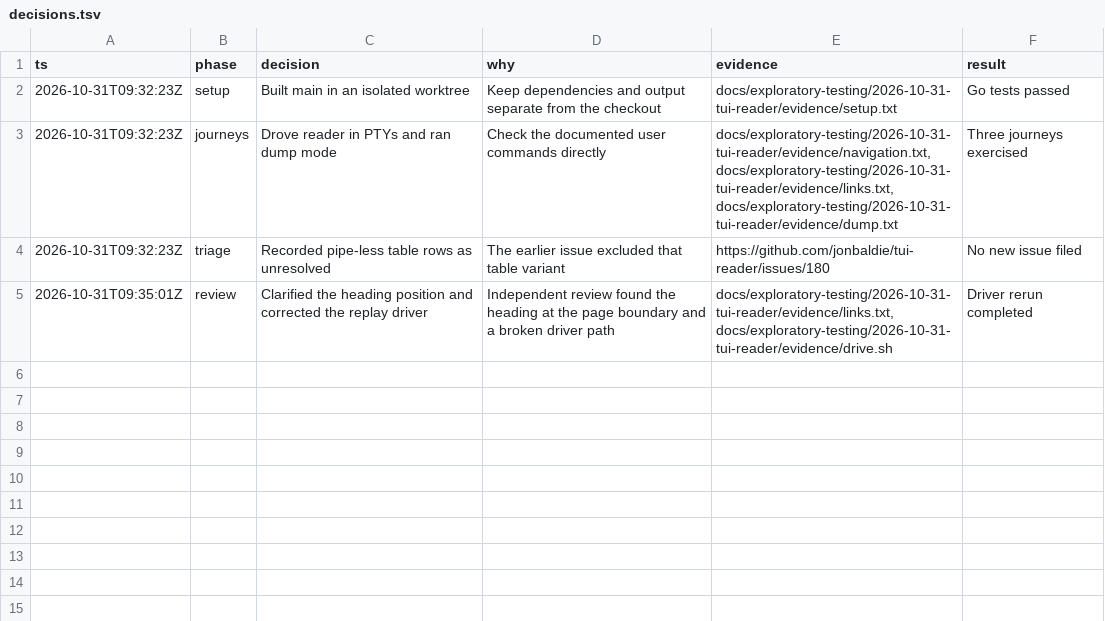
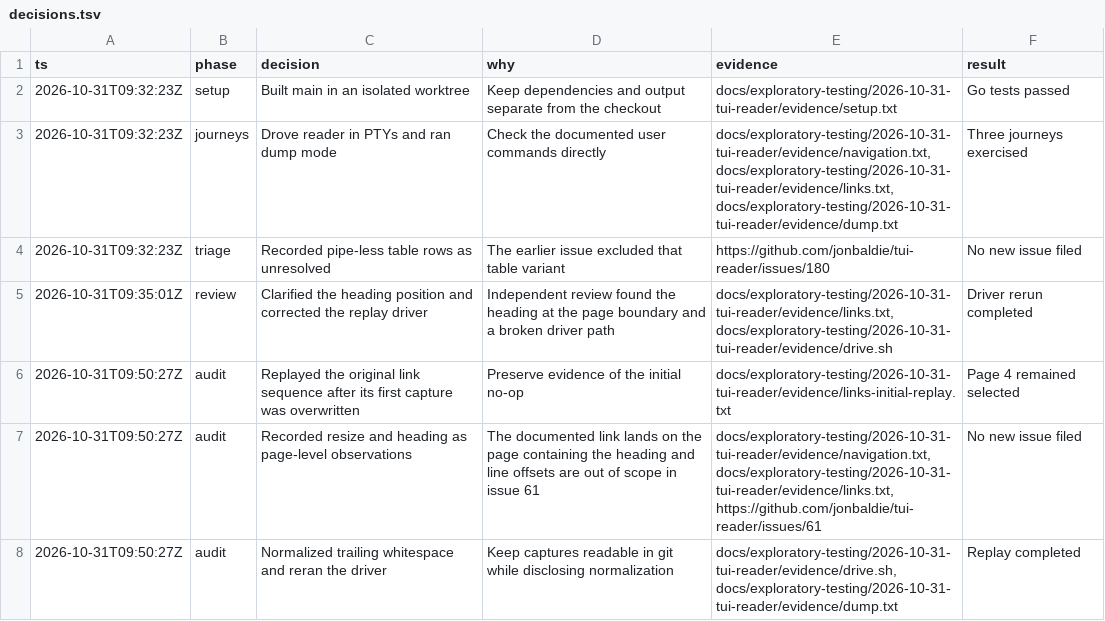
Before and after one commit to jonbaldie/tui-reader, a TSV file: docs/exploratory-testing/2026-10-31-tui-reader/evidence/decisions.tsv, drawn as a sheet.

Commit message:
docs(exploration): preserve link replay and review notes

```diff
--- a/docs/exploratory-testing/2026-10-31-tui-reader/evidence/decisions.tsv
+++ b/docs/exploratory-testing/2026-10-31-tui-reader/evidence/decisions.tsv
@@ -5 +5,4 @@ ts	phase	decision	why	evidence	result
 2026-10-31T09:35:01Z	review	Clarified the heading position and corrected the replay driver	Independent review found the heading at the page boundary and a broken driver path	docs/exploratory-testing/2026-10-31-tui-reader/evidence/links.txt, docs/exploratory-testing/2026-10-31-tui-reader/evidence/drive.sh	Driver rerun completed
+2026-10-31T09:50:27Z	audit	Replayed the original link sequence after its first capture was overwritten	Preserve evidence of the initial no-op	docs/exploratory-testing/2026-10-31-tui-reader/evidence/links-initial-replay.txt	Page 4 remained selected
+2026-10-31T09:50:27Z	audit	Recorded resize and heading as page-level observations	The documented link lands on the page containing the heading and line offsets are out of scope in issue 61	docs/exploratory-testing/2026-10-31-tui-reader/evidence/navigation.txt, docs/exploratory-testing/2026-10-31-tui-reader/evidence/links.txt, https://github.com/jonbaldie/tui-reader/issues/61	No new issue filed
+2026-10-31T09:50:27Z	audit	Normalized trailing whitespace and reran the driver	Keep captures readable in git while disclosing normalization	docs/exploratory-testing/2026-10-31-tui-reader/evidence/drive.sh, docs/exploratory-testing/2026-10-31-tui-reader/evidence/dump.txt	Replay completed
```
Also changed, not shown: 3 other files.
